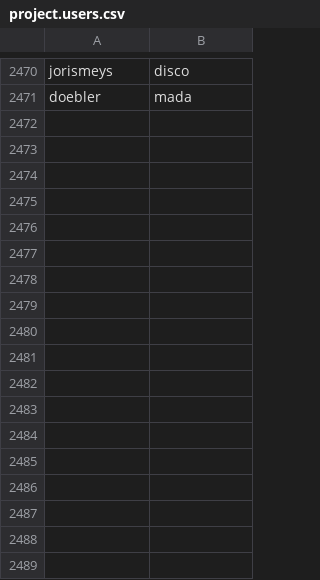
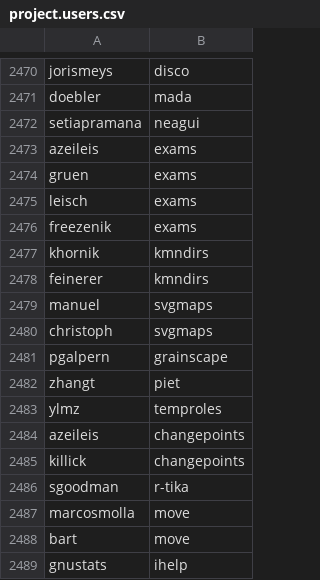
Before and after one commit to rforge/inlinedocs, a CSV file: tex/2011-06-09-ibl/project.users.csv, drawn as a sheet; only a part is shown, gaps mark what is left out; the diff names each change by its address in the sheet, - before the commit and + after, or states it on an @@ line.

```diff
--- a/tex/2011-06-09-ibl/project.users.csv
+++ b/tex/2011-06-09-ibl/project.users.csv
+row 2472: setiapramana | neagui
+row 2473: azeileis | exams
+row 2474: gruen | exams
+row 2475: leisch | exams
+row 2476: freezenik | exams
+row 2477: khornik | kmndirs
+row 2478: feinerer | kmndirs
+row 2479: manuel | svgmaps
+row 2480: christoph | svgmaps
+row 2481: pgalpern | grainscape
+row 2482: zhangt | piet
+row 2483: ylmz | temproles
+row 2484: azeileis | changepoints
+row 2485: killick | changepoints
+row 2486: sgoodman | r-tika
+row 2487: marcosmolla | move
+row 2488: bart | move
+row 2489: gnustats | ihelp
```
Also changed, not shown: tex/2011-06-09-ibl/project.stats.csv, 1 other file.
